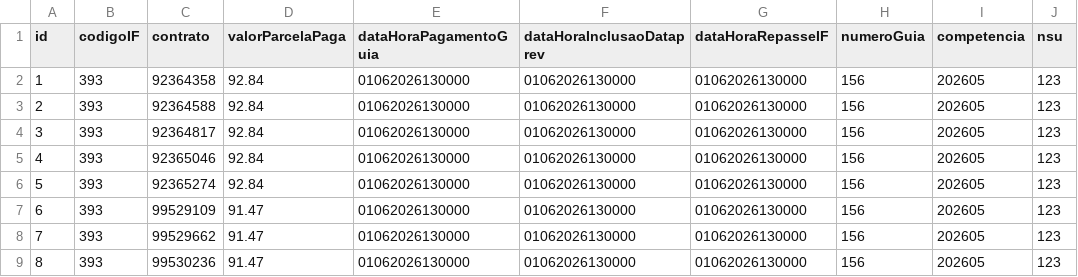
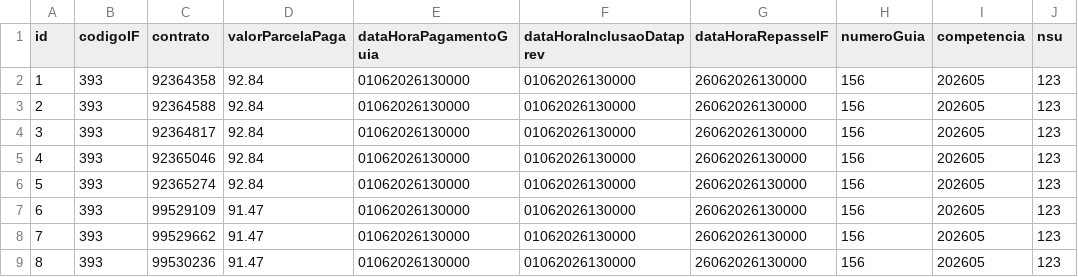
Before and after one commit to ClaudioRaphaelCT/MockPrevRepasse, a CSV file: dados_repasse.csv, drawn as a sheet.

Commit message:
dados hml4

```diff
--- a/dados_repasse.csv
+++ b/dados_repasse.csv
@@ -1,9 +1,9 @@
 id;codigoIF;contrato;valorParcelaPaga;dataHoraPagamentoGuia;dataHoraInclusaoDataprev;dataHoraRepasseIF;numeroGuia;competencia;nsu
-1;393;92364358;92.84;01062026130000;01062026130000;01062026130000;156;202605;123
-2;393;92364588;92.84;01062026130000;01062026130000;01062026130000;156;202605;123
-3;393;92364817;92.84;01062026130000;01062026130000;01062026130000;156;202605;123
-4;393;92365046;92.84;01062026130000;01062026130000;01062026130000;156;202605;123
-5;393;92365274;92.84;01062026130000;01062026130000;01062026130000;156;202605;123
-6;393;99529109;91.47;01062026130000;01062026130000;01062026130000;156;202605;123
-7;393;99529662;91.47;01062026130000;01062026130000;01062026130000;156;202605;123
-8;393;99530236;91.47;01062026130000;01062026130000;01062026130000;156;202605;123
+1;393;92364358;92.84;01062026130000;01062026130000;26062026130000;156;202605;123
+2;393;92364588;92.84;01062026130000;01062026130000;26062026130000;156;202605;123
+3;393;92364817;92.84;01062026130000;01062026130000;26062026130000;156;202605;123
+4;393;92365046;92.84;01062026130000;01062026130000;26062026130000;156;202605;123
+5;393;92365274;92.84;01062026130000;01062026130000;26062026130000;156;202605;123
+6;393;99529109;91.47;01062026130000;01062026130000;26062026130000;156;202605;123
+7;393;99529662;91.47;01062026130000;01062026130000;26062026130000;156;202605;123
+8;393;99530236;91.47;01062026130000;01062026130000;26062026130000;156;202605;123
```
